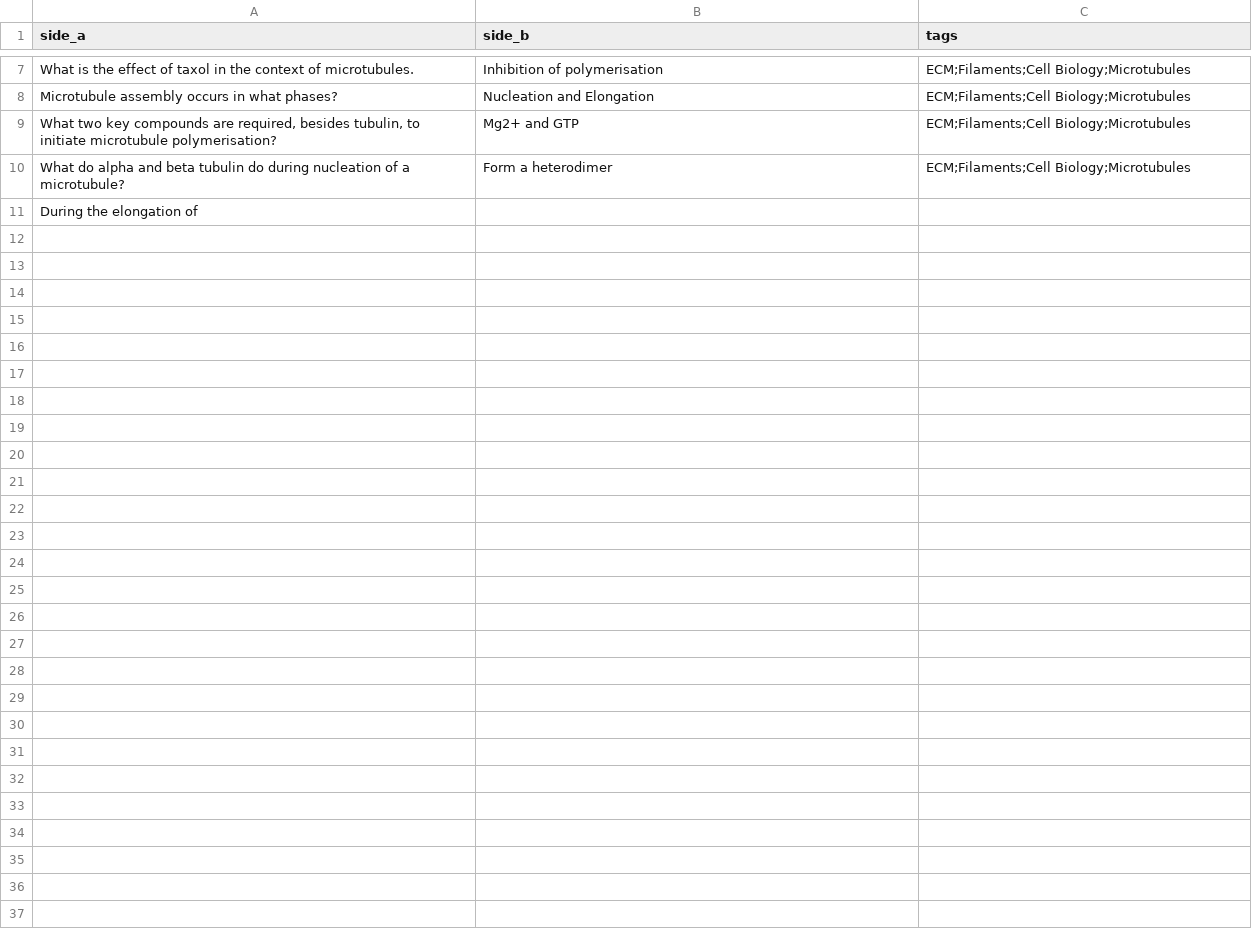
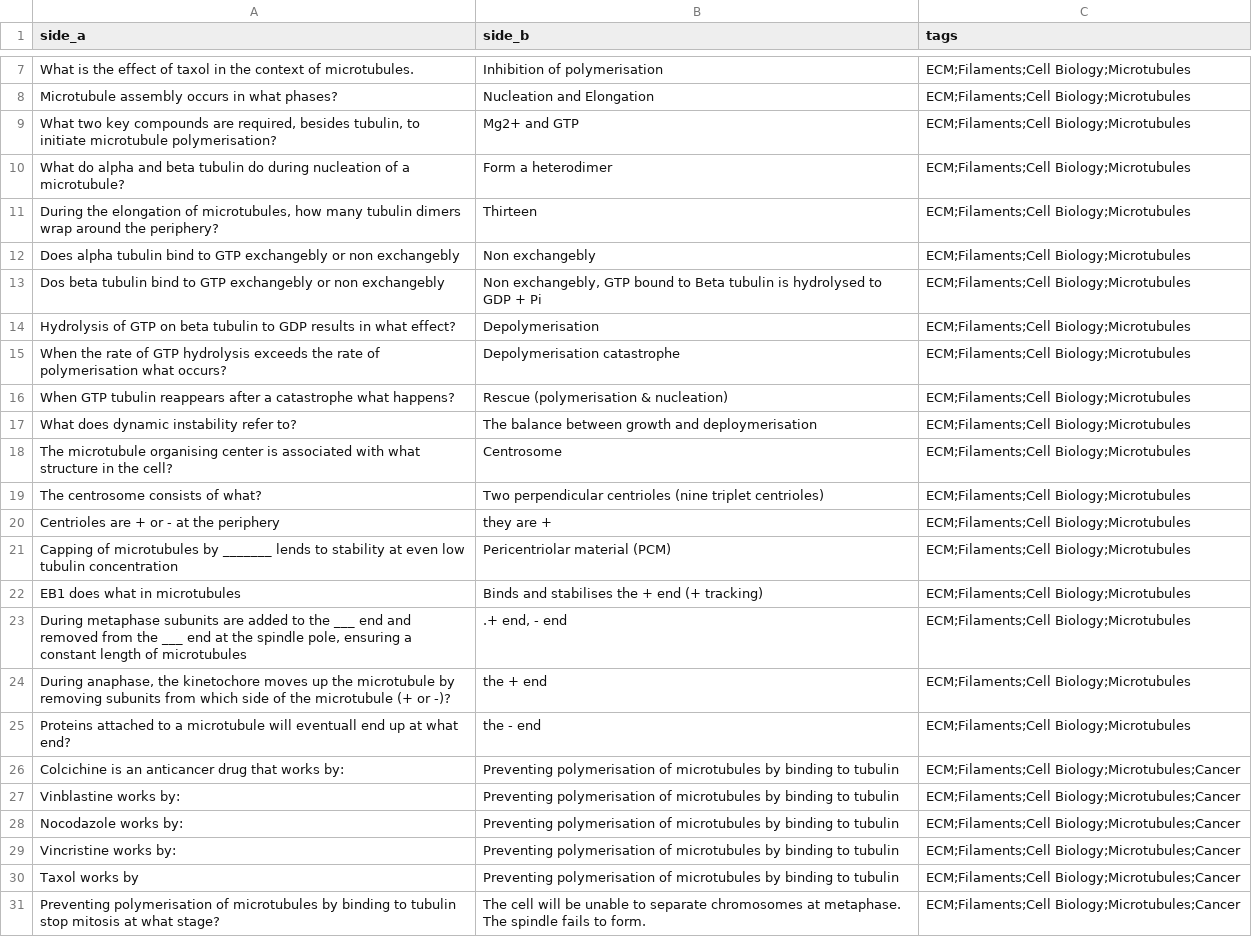
Before and after one commit to cvtsh248/med-flashcardtool, a CSV file: flashcards/FOM/TBL_5/FOM_TBL_5_2.csv, drawn as a sheet; only a part is shown, gaps mark what is left out.

Commit message:
update note

```diff
--- a/flashcards/FOM/TBL_5/FOM_TBL_5_2.csv
+++ b/flashcards/FOM/TBL_5/FOM_TBL_5_2.csv
@@ -10,2 +10,22 @@ Microtubule assembly occurs in what phases?,Nucleation and Elongation,ECM;Filame
 What do alpha and beta tubulin do during nucleation of a microtubule?,Form a heterodimer,ECM;Filaments;Cell Biology;Microtubules
-During the elongation of,,
+"During the elongation of microtubules, how many tubulin dimers wrap around the periphery?",Thirteen,ECM;Filaments;Cell Biology;Microtubules
+Does alpha tubulin bind to GTP exchangebly or non exchangebly,Non exchangebly,ECM;Filaments;Cell Biology;Microtubules
+Dos beta tubulin bind to GTP exchangebly or non exchangebly,"Non exchangebly, GTP bound to Beta tubulin is hydrolysed to GDP + Pi",ECM;Filaments;Cell Biology;Microtubules
+Hydrolysis of GTP on beta tubulin to GDP results in what effect?,Depolymerisation,ECM;Filaments;Cell Biology;Microtubules
+When the rate of GTP hydrolysis exceeds the rate of polymerisation what occurs?,Depolymerisation catastrophe,ECM;Filaments;Cell Biology;Microtubules
+When GTP tubulin reappears after a catastrophe what happens?,Rescue (polymerisation & nucleation),ECM;Filaments;Cell Biology;Microtubules
+What does dynamic instability refer to?,The balance between growth and deploymerisation,ECM;Filaments;Cell Biology;Microtubules
+The microtubule organising center is associated with what structure in the cell?,Centrosome,ECM;Filaments;Cell Biology;Microtubules
+The centrosome consists of what?,Two perpendicular centrioles (nine triplet centrioles),ECM;Filaments;Cell Biology;Microtubules
+Centrioles are + or - at the periphery,they are +,ECM;Filaments;Cell Biology;Microtubules
+Capping of microtubules by _______ lends to stability at even low tubulin concentration,Pericentriolar material (PCM),ECM;Filaments;Cell Biology;Microtubules
+EB1 does what in microtubules,Binds and stabilises the + end (+ tracking),ECM;Filaments;Cell Biology;Microtubules
+"During metaphase subunits are added to the ___ end and removed from the ___ end at the spindle pole, ensuring a constant length of microtubules",".+ end, - end",ECM;Filaments;Cell Biology;Microtubules
+"During anaphase, the kinetochore moves up the microtubule by removing subunits from which side of the microtubule (+ or -)?",the + end,ECM;Filaments;Cell Biology;Microtubules
+Proteins attached to a microtubule will eventuall end up at what end?,the - end,ECM;Filaments;Cell Biology;Microtubules
+Colcichine is an anticancer drug that works by:,Preventing polymerisation of microtubules by binding to tubulin,ECM;Filaments;Cell Biology;Microtubules;Cancer
+Vinblastine works by:,Preventing polymerisation of microtubules by binding to tubulin,ECM;Filaments;Cell Biology;Microtubules;Cancer
+Nocodazole works by:,Preventing polymerisation of microtubules by binding to tubulin,ECM;Filaments;Cell Biology;Microtubules;Cancer
+Vincristine works by:,Preventing polymerisation of microtubules by binding to tubulin,ECM;Filaments;Cell Biology;Microtubules;Cancer
+Taxol works by,Preventing polymerisation of microtubules by binding to tubulin,ECM;Filaments;Cell Biology;Microtubules;Cancer
+Preventing polymerisation of microtubules by binding to tubulin stop mitosis at what stage?,The cell will be unable to separate chromosomes at metaphase. The spindle fails to form.,ECM;Filaments;Cell Biology;Microtubules;Cancer
```
